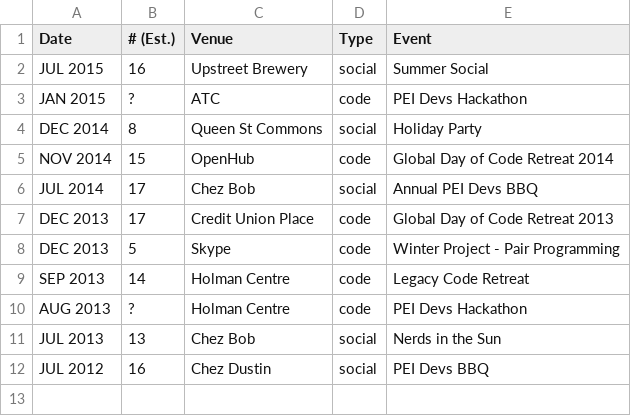
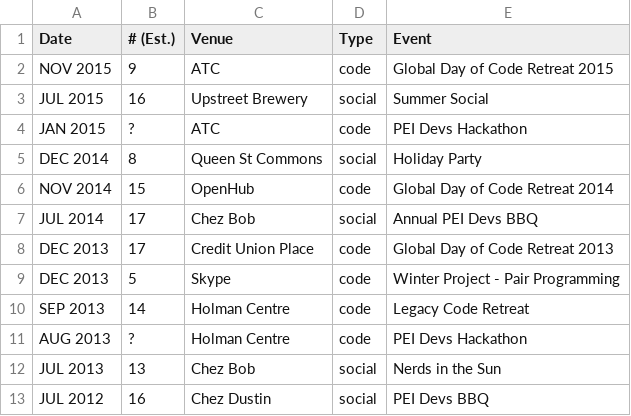
Before and after one commit to peidevs/Event_Resources, a CSV file: SpecialEvents.csv, drawn as a sheet.

Commit message:
#gdcr15

```diff
--- a/SpecialEvents.csv
+++ b/SpecialEvents.csv
@@ -1,2 +1,3 @@
 "Date","# (Est.)","Venue","Type","Event"
+"NOV 2015","9","ATC","code","Global Day of Code Retreat 2015"
 "JUL 2015","16","Upstreet Brewery","social","Summer Social"
```
